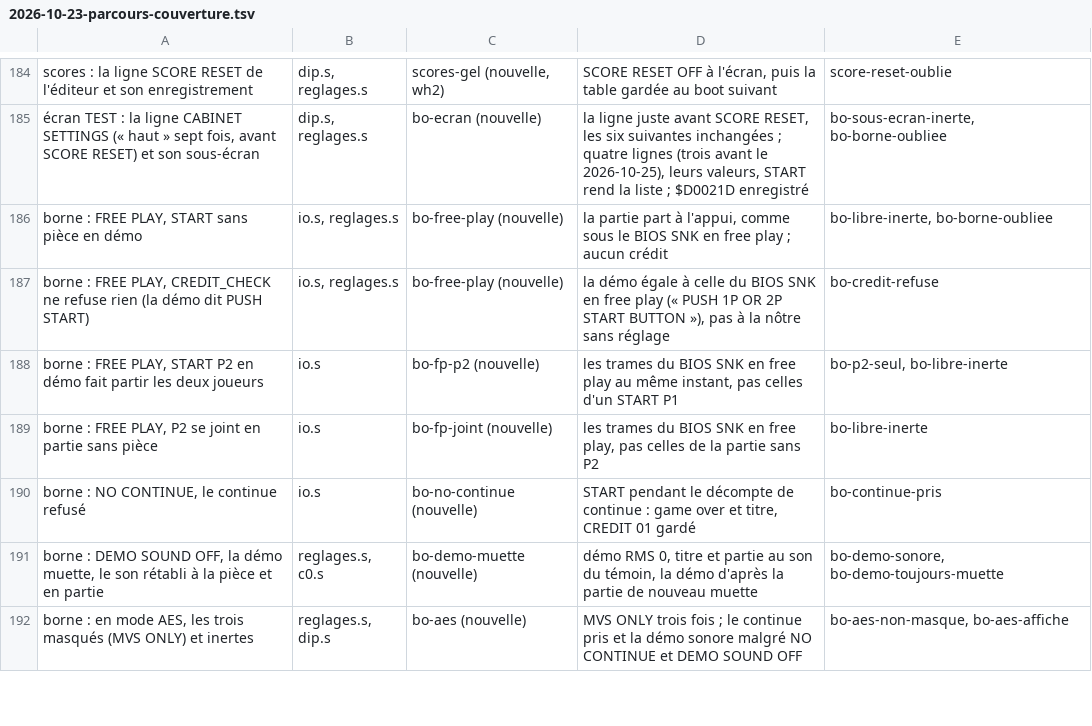
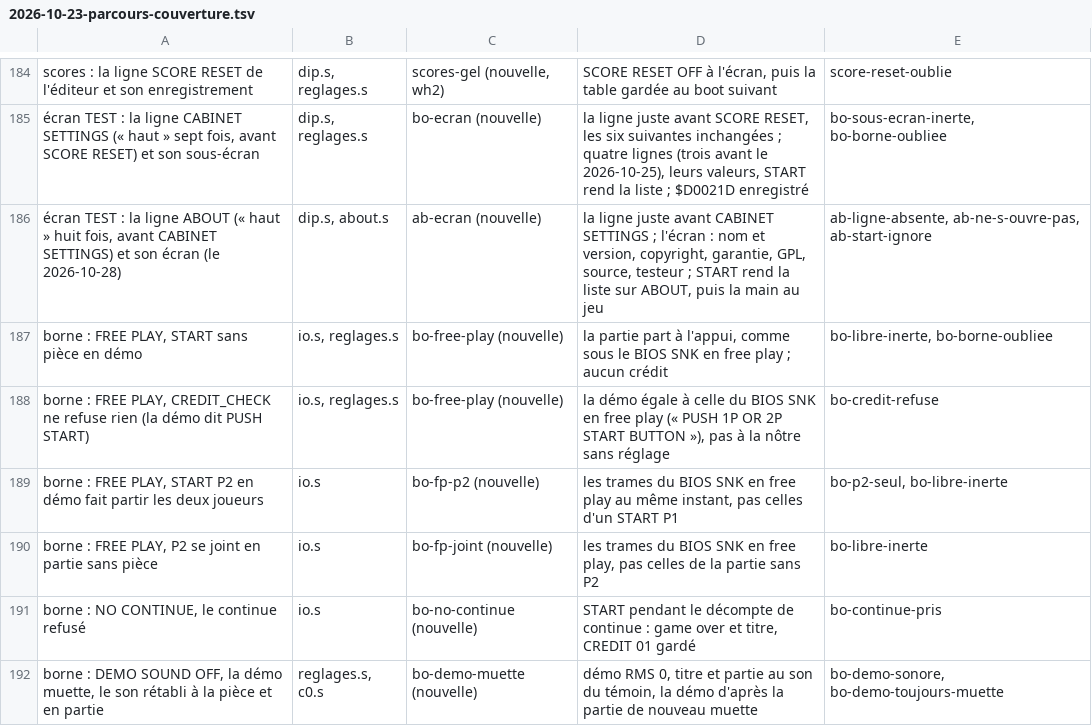
Before and after one commit to lid-labs/NeoGeo-PrivaBIOS, a TSV file: measured/2026-10-23-parcours-couverture.tsv, drawn as a sheet; only a part is shown, gaps mark what is left out; the shorter side is filled out with more unchanged rows; the diff names each change by its address in the sheet, - before the commit and + after, or states it on an @@ line.

```diff
--- a/measured/2026-10-23-parcours-couverture.tsv
+++ b/measured/2026-10-23-parcours-couverture.tsv
+row 186: écran TEST : la ligne ABOUT (« haut » huit fois, avant CABINET SETTINGS) et son écran (le 2026-10-28) | dip.s, about.s | ab-ecran (nouvelle) | la ligne juste avant CABINET SETTINGS ; l'écran : nom et version, copyright, garantie, GPL, source, testeur ; START rend la liste sur ABOUT, puis la main au jeu | ab-ligne-absente, ab-ne-s-ouvre-pas, ab-start-ignore
```
Also changed, not shown: measured/2026-10-23-parcours-couverture-scenes.tsv, 2 other files.
